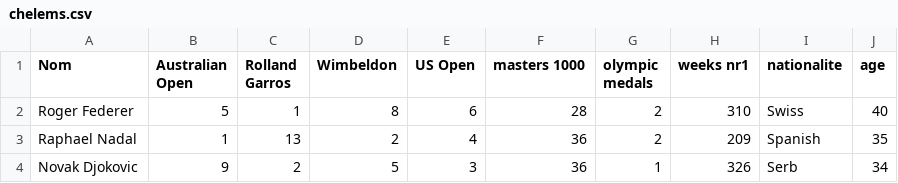
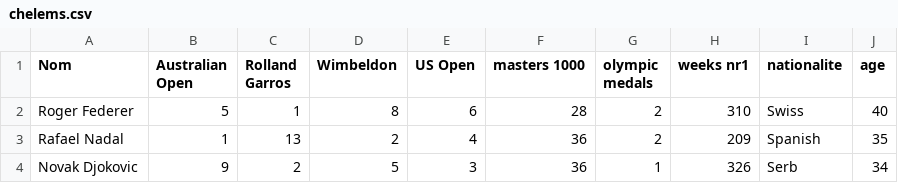
Before and after one commit to Afka-be/rshiny_tennis, a CSV file: csv/chelems.csv, drawn as a sheet.

```diff
--- a/csv/chelems.csv
+++ b/csv/chelems.csv
@@ -2,3 +2,3 @@ Nom;Australian Open;Rolland Garros;Wimbeldon;US Open;masters 1000;olympic medals
 Roger Federer;5;1;8;6;28;2;310;Swiss;40
-Raphael Nadal;1;13;2;4;36;2;209;Spanish;35
+Rafael Nadal;1;13;2;4;36;2;209;Spanish;35
 Novak Djokovic;9;2;5;3;36;1;326;Serb;34
```
Also changed, not shown: 25 other files.
